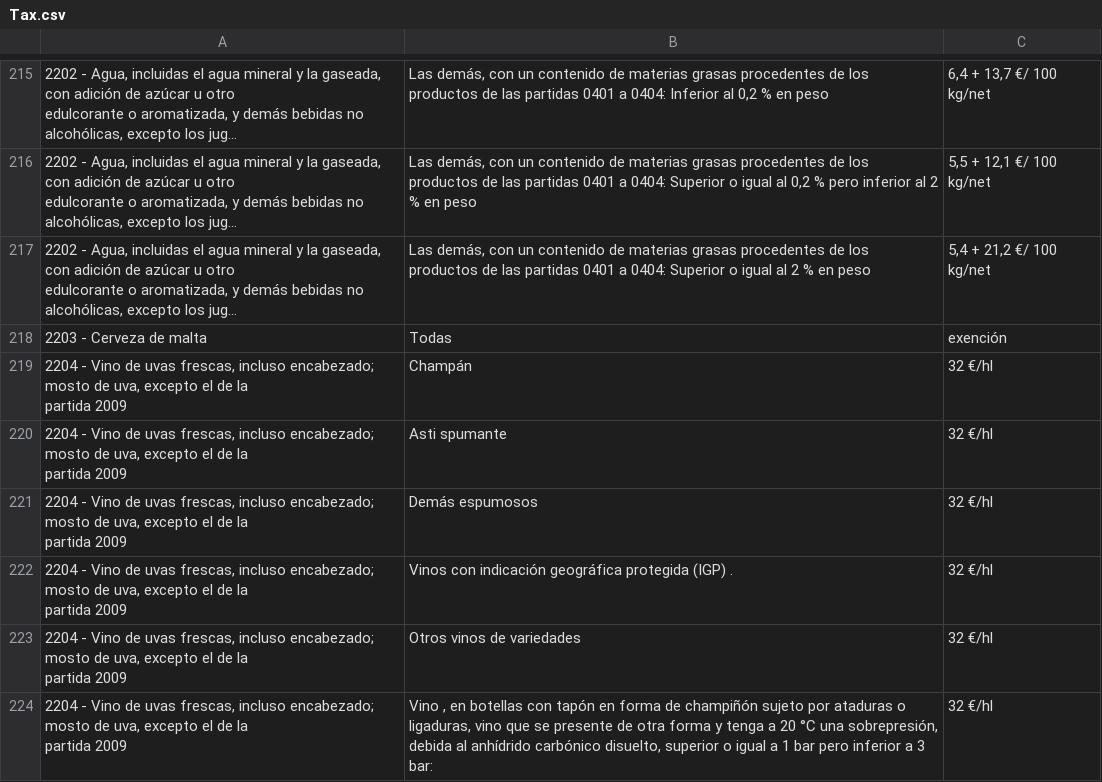
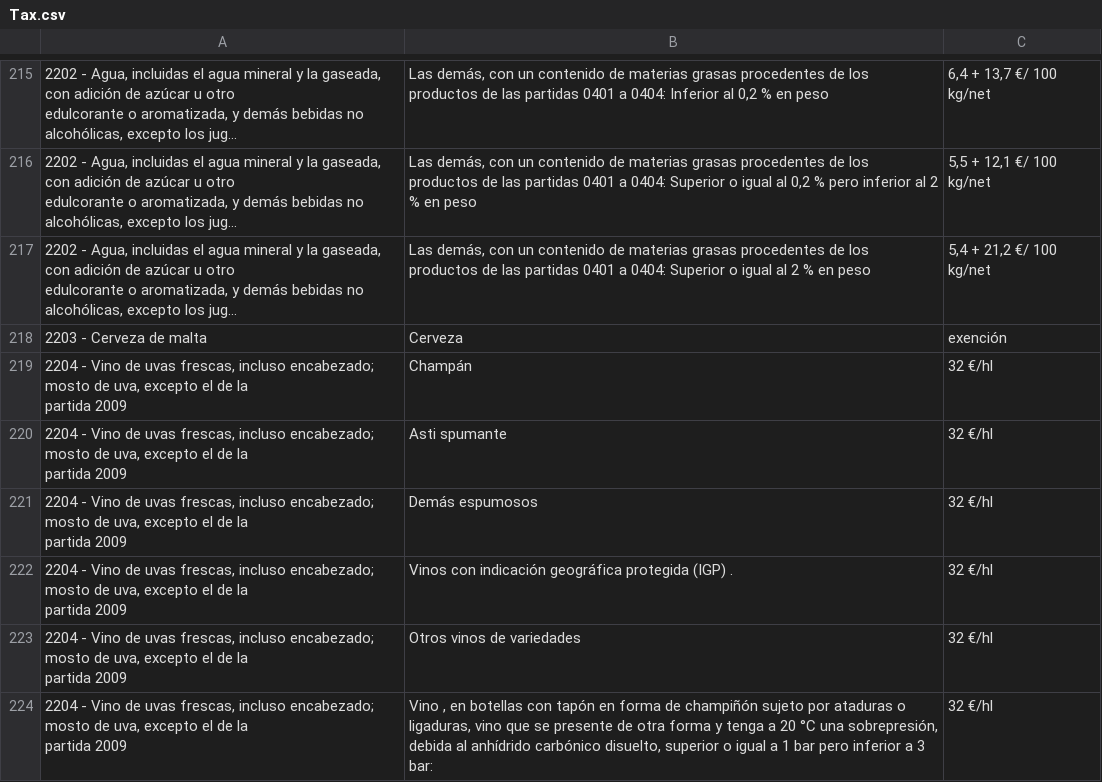
Before and after one commit to guillermoteyechea/RAG_Inteligencia-de-datos-para-comercio-exterior., a CSV file: Data/Tax.csv, drawn as a sheet; only a part is shown, gaps mark what is left out; long unchanged cells end in …; the diff names each change by its address in the sheet, - before the commit and + after, or states it on an @@ line.

Commit message:
Update Tax.csv

```diff
--- a/Data/Tax.csv
+++ b/Data/Tax.csv
-B218: Todas
+B218: Cerveza
```
